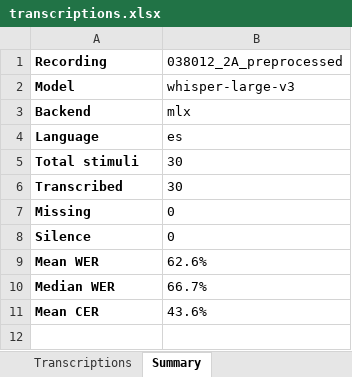
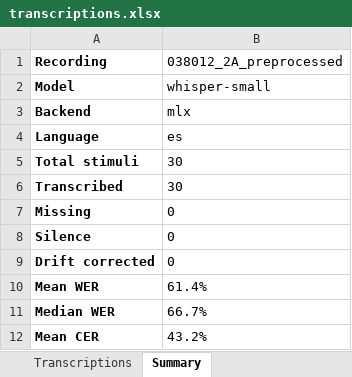
Before and after one commit to gupta-tilak/autoeit_humanai, an Excel workbook: eit_output_v3/038012_2A_preprocessed/transcriptions/transcriptions.xlsx, sheet Summary, drawn as a sheet; values as stored, in another font and other column widths than the file's, no borders; addresses are those after the commit; the diff names each change by its address in the sheet, - before the commit and + after, or states it on an @@ line.

```diff
--- a/eit_output_v3/038012_2A_preprocessed/transcriptions/transcriptions.xlsx (sheet Summary)
+++ b/eit_output_v3/038012_2A_preprocessed/transcriptions/transcriptions.xlsx (sheet Summary)
-B2 (038012_2A_preprocessed): whisper-large-v3
+B2 (038012_2A_preprocessed): whisper-small
+row 9: Drift corrected | 0
-B10 (038012_2A_preprocessed): 62.6%
+B10 (038012_2A_preprocessed): 61.4%
-B12 (038012_2A_preprocessed): 43.6%
+B12 (038012_2A_preprocessed): 43.2%
```
Also changed, not shown: sheet Transcriptions, 37 other files.
